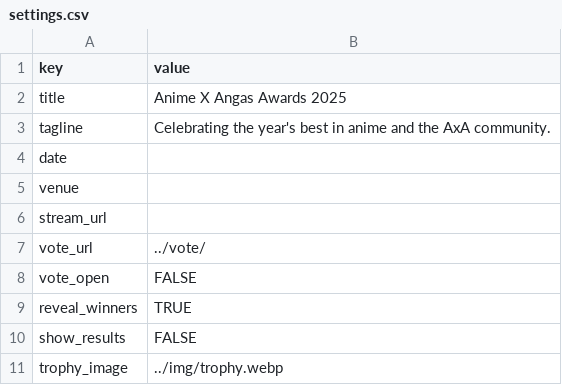
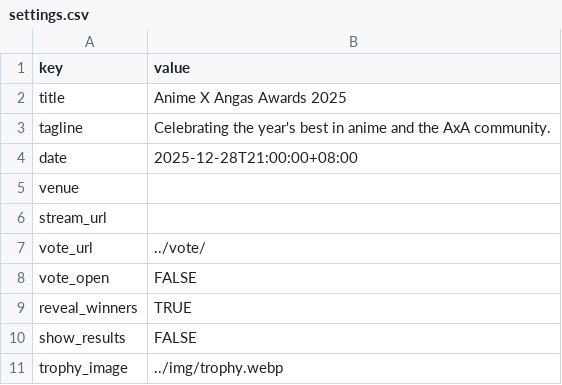
Before and after one commit to benburnsred/anivote, a CSV file: awards/2025/data/settings.csv, drawn as a sheet.

```diff
--- a/awards/2025/data/settings.csv
+++ b/awards/2025/data/settings.csv
@@ -3,3 +3,3 @@ title,Anime X Angas Awards 2025
 tagline,Celebrating the year's best in anime and the AxA community.
-date,
+date,2025-12-28T21:00:00+08:00
 venue,
```
Also changed, not shown: awards/2025/data/nominees.csv.
